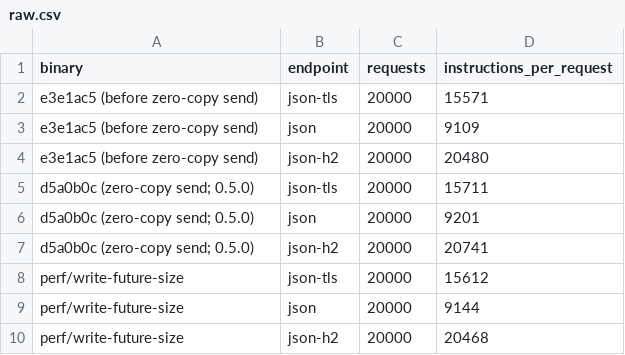
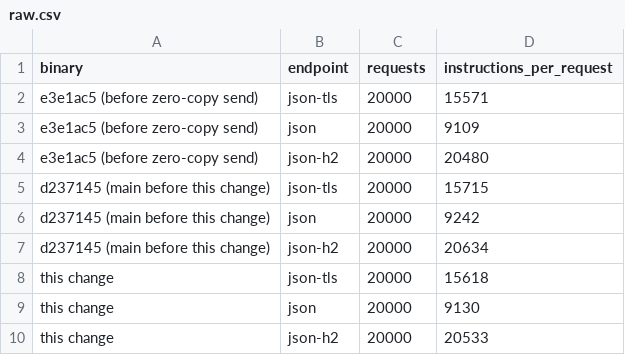
Before and after one commit to giong-run/Giong, a CSV file: bench/results/instructions/raw.csv, drawn as a sheet.

Commit message:
bench: record the instruction counts and sizes against current main

```diff
--- a/bench/results/instructions/raw.csv
+++ b/bench/results/instructions/raw.csv
@@ -4,7 +4,7 @@ e3e1ac5 (before zero-copy send),json,20000,9109
 e3e1ac5 (before zero-copy send),json-h2,20000,20480
-d5a0b0c (zero-copy send; 0.5.0),json-tls,20000,15711
-d5a0b0c (zero-copy send; 0.5.0),json,20000,9201
-d5a0b0c (zero-copy send; 0.5.0),json-h2,20000,20741
-perf/write-future-size,json-tls,20000,15612
-perf/write-future-size,json,20000,9144
-perf/write-future-size,json-h2,20000,20468
+d237145 (main before this change),json-tls,20000,15715
+d237145 (main before this change),json,20000,9242
+d237145 (main before this change),json-h2,20000,20634
+this change,json-tls,20000,15618
+this change,json,20000,9130
+this change,json-h2,20000,20533
```
Also changed, not shown: 2 other files.
